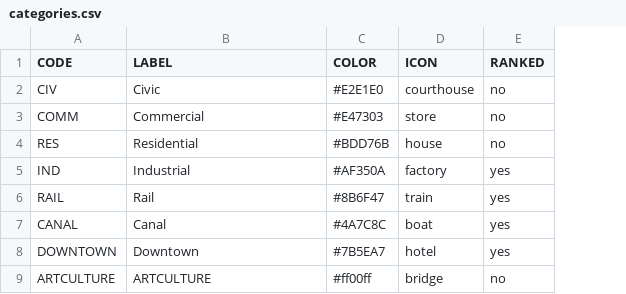
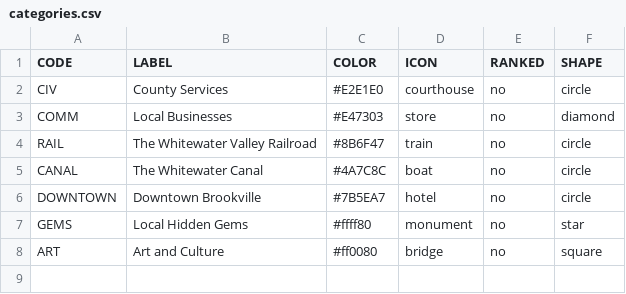
Before and after one commit to Luri-den/ETS, a CSV file: categories.csv, drawn as a sheet; removed rows and columns are numbered as before the commit, all else as after; the diff names each change by its address in the sheet, - before the commit and + after, or states it on an @@ line.

Commit message:
Update locations.csv, childmarkers.csv, categories.csv and 1 more from the editor

```diff
--- a/categories.csv
+++ b/categories.csv
+column F (SHAPE), rows 2-6: circle | diamond | circle | circle | circle; row 8: square
-B2 (LABEL): Civic
+B2 (LABEL): County Services
-B3 (LABEL): Commercial
+B3 (LABEL): Local Businesses
-row 4: RES | Residential | #BDD76B | house | no
-row 5: IND | Industrial | #AF350A | factory | yes
-B4 (LABEL): Rail
+B4 (LABEL): The Whitewater Valley Railroad
-E4:E6 (RANKED): yes
+E4:E6 (RANKED): no
-B5 (LABEL): Canal
+B5 (LABEL): The Whitewater Canal
-B6 (LABEL): Downtown
+B6 (LABEL): Downtown Brookville
+row 7: GEMS | Local Hidden Gems | #ffff80 | monument | no | star
-A8 (CODE): ARTCULTURE
+A8 (CODE): ART
-B8 (LABEL): ARTCULTURE
+B8 (LABEL): Art and Culture
-C8 (COLOR): #ff00ff
+C8 (COLOR): #ff0080
```
Also changed, not shown: locations.csv, 2 other files.
